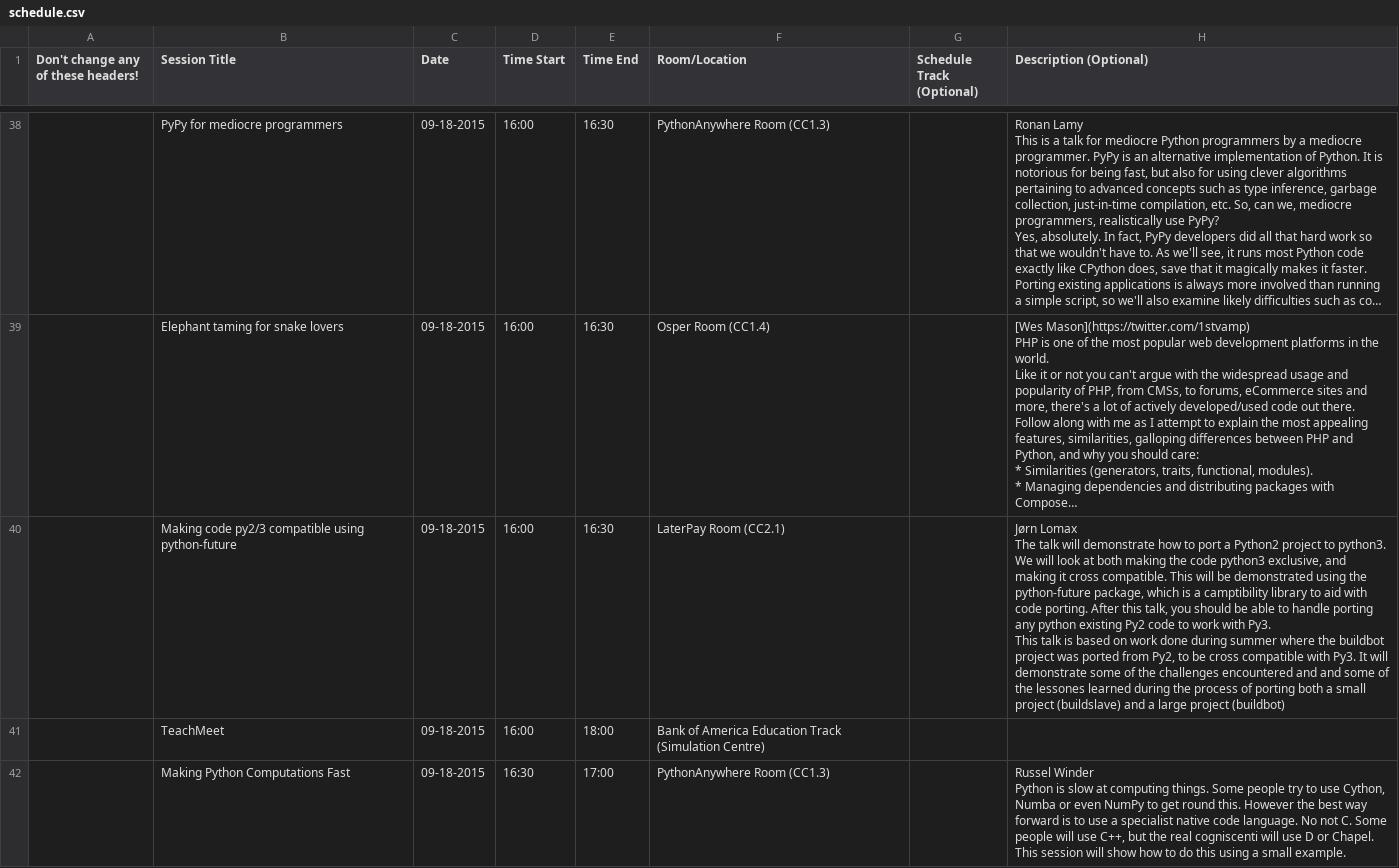
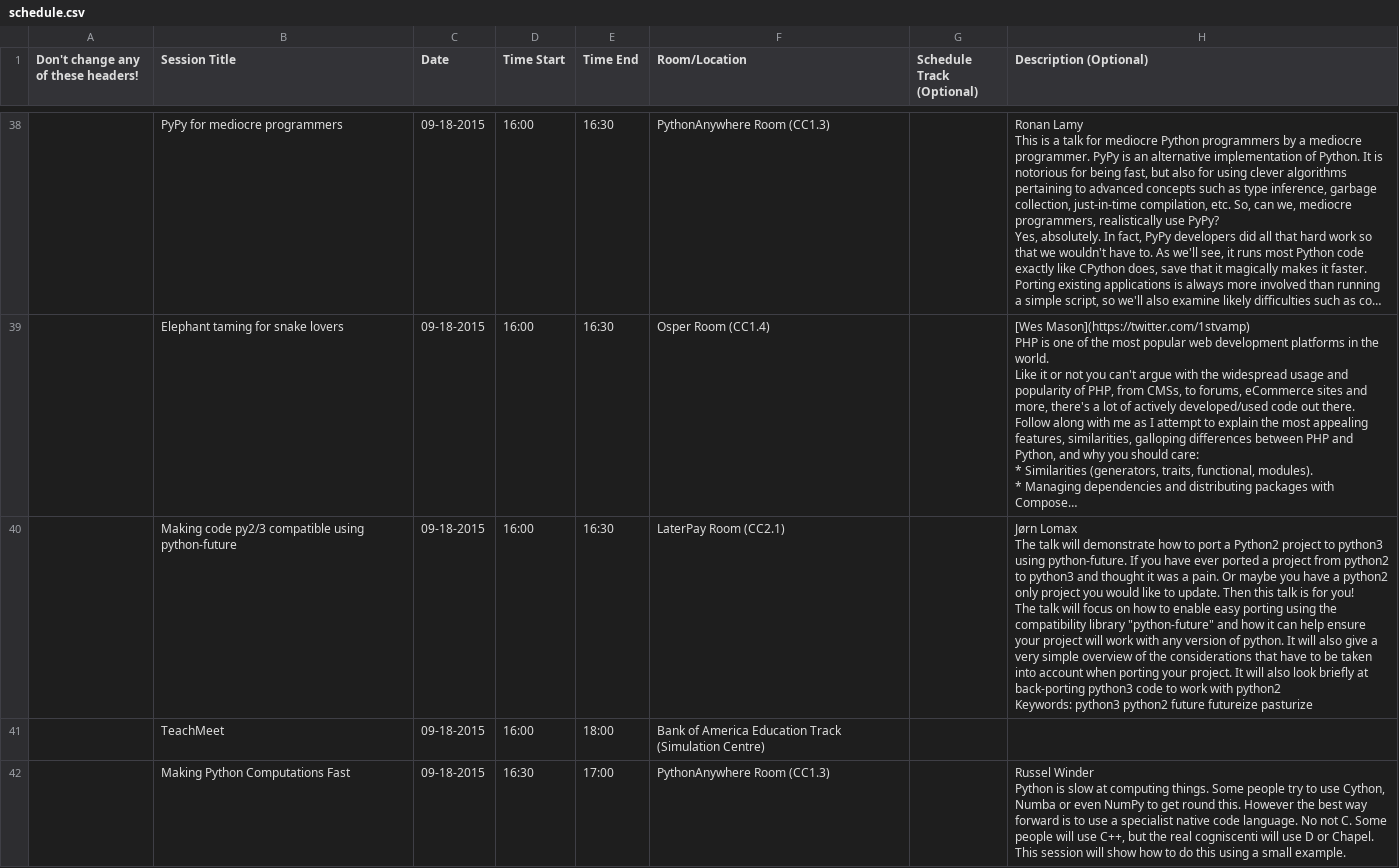
Before and after one commit to PyconUK/2015.pyconuk.org, a CSV file: schedule/csv/schedule.csv, drawn as a sheet; only a part is shown, gaps mark what is left out; long unchanged cells end in …; ↵ is a line break in a cell; the diff names each change by its address in the sheet, - before the commit and + after, or states it on an @@ line.

```diff
--- a/schedule/csv/schedule.csv
+++ b/schedule/csv/schedule.csv
-H40 (Description (Optional)): …project to python3. We will look at both making the code python3 exclusive, and making it cross compatible. This will be demonstrated using the python-future package, which is a camptibility library to aid with code porting. After this talk, you should be able to handle porting any python existing Py2 code to work with Py3. ↵ This talk is based on work done during summer where the buildbot project was ported from Py2, to be cross compatible with Py3. It will demonstrate some of the challenges encountered and and some of the lessones learned during the process of porting both a small project (buildslave) and a large project (buildbot)
+H40 (Description (Optional)): …project to python3 using python-future. If you have ever ported a project from python2 to python3 and thought it was a pain. Or maybe you have a python2 only project you would like to update. Then this talk is for you! ↵ The talk will focus on how to enable easy porting using the compatibility library "python-future" and how it can help ensure your project will work with any version of python. It will also give a very simple overview of the considerations that have to be taken into account when porting your project. It will also look briefly at back-porting python3 code to work with python2 ↵ Keywords: python3 python2 future futureize pasturize
```
Also changed, not shown: 2 other files.
